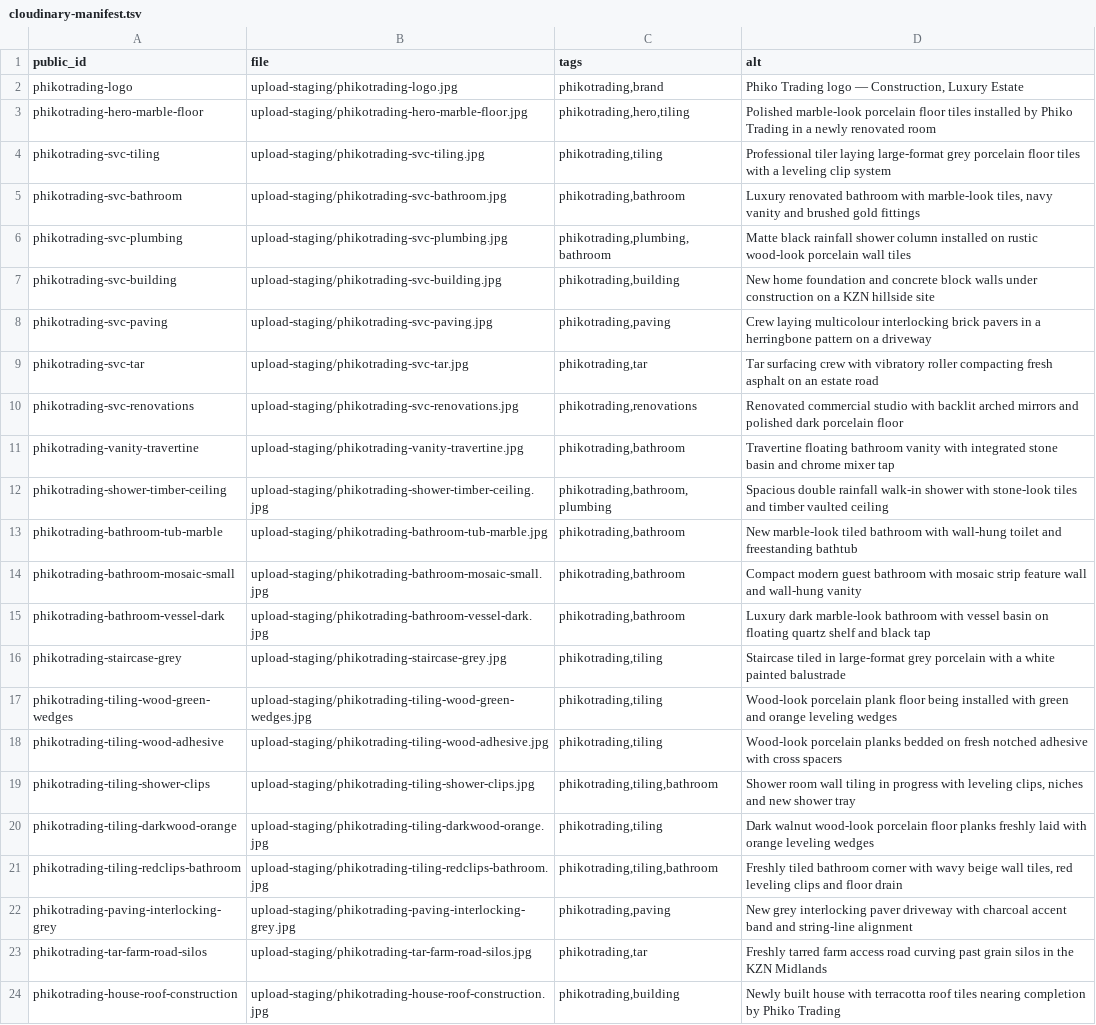
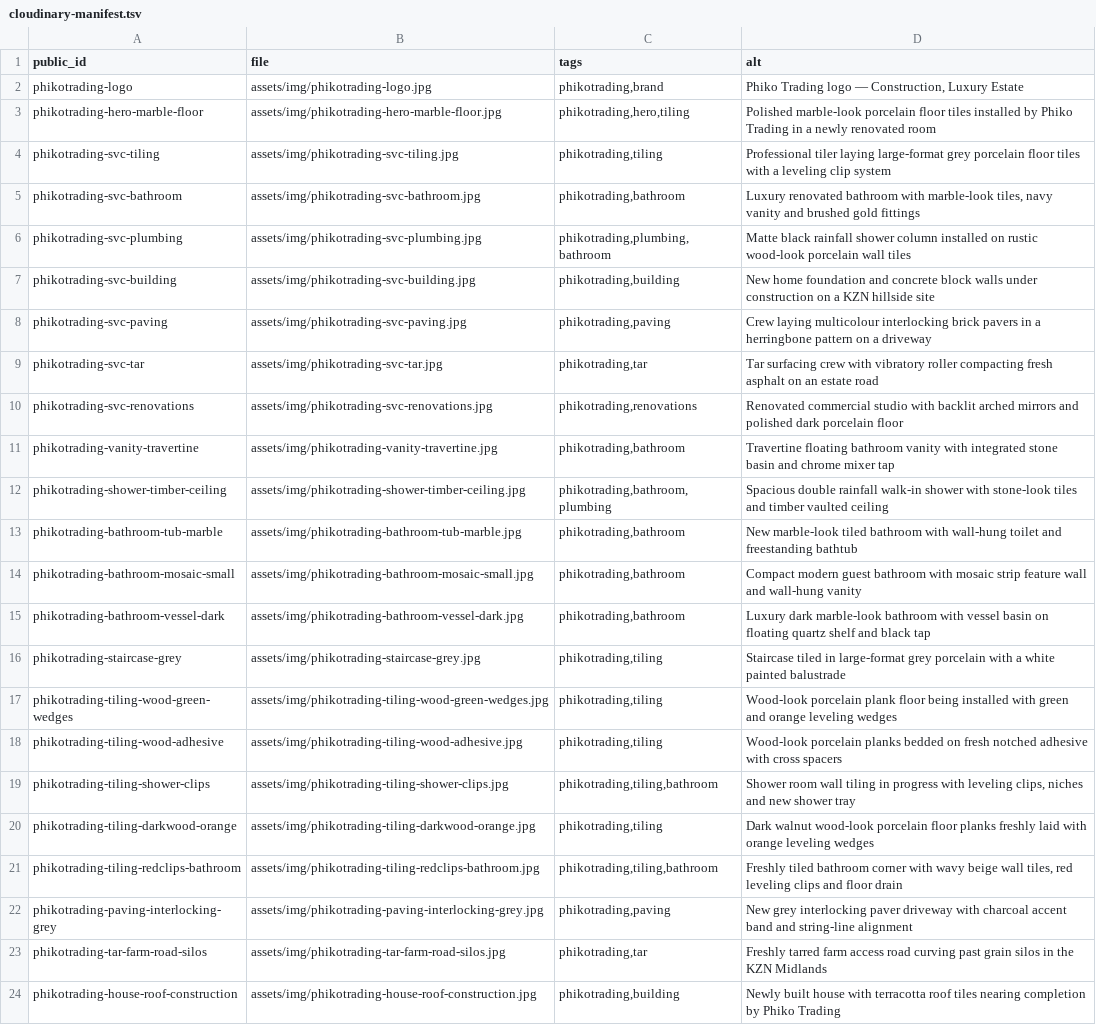
Before and after one commit to prayerdome0/phikotrading, a TSV file: scripts/cloudinary-manifest.tsv, drawn as a sheet; the diff names each change by its address in the sheet, - before the commit and + after, or states it on an @@ line.

Commit message:
Remove fake 'PT' watermark from 7 images; local-first image serving
- OCR scan found an identical centered 'PT' + 'PHIKO TRADING' overlay
  (image-generator artefact, not real branding) in 7 photos; removed via
  inpainting, verified text-free across all 22 photos (only the real logo
  asset carries text)
- Site now serves committed assets/img/ copies directly; Cloudinary demoted
  to onerror fallback until clean assets are re-uploaded (USE_CLOUDINARY
  flag in js/config.js, default false)
- cloudinary-manifest.tsv now points at assets/img/ so the upload script
  refreshes Cloudinary with the clean committed files (no staging folder)
- README: strict image guidelines — no logos/monograms/watermarks/text on
  any photo; only the real logo asset may show branding
- IMAGE-INVENTORY.md: watermark incident documented

Co-authored-by: arena-agent <297053741+arena-agent@users.noreply.github.com>

```diff
--- a/scripts/cloudinary-manifest.tsv
+++ b/scripts/cloudinary-manifest.tsv
-B2 (file): upload-staging/phikotrading-logo.jpg
+B2 (file): assets/img/phikotrading-logo.jpg
-B3 (file): upload-staging/phikotrading-hero-marble-floor.jpg
+B3 (file): assets/img/phikotrading-hero-marble-floor.jpg
-B4 (file): upload-staging/phikotrading-svc-tiling.jpg
+B4 (file): assets/img/phikotrading-svc-tiling.jpg
-B5 (file): upload-staging/phikotrading-svc-bathroom.jpg
+B5 (file): assets/img/phikotrading-svc-bathroom.jpg
-B6 (file): upload-staging/phikotrading-svc-plumbing.jpg
+B6 (file): assets/img/phikotrading-svc-plumbing.jpg
-B7 (file): upload-staging/phikotrading-svc-building.jpg
+B7 (file): assets/img/phikotrading-svc-building.jpg
-B8 (file): upload-staging/phikotrading-svc-paving.jpg
+B8 (file): assets/img/phikotrading-svc-paving.jpg
-B9 (file): upload-staging/phikotrading-svc-tar.jpg
+B9 (file): assets/img/phikotrading-svc-tar.jpg
-B10 (file): upload-staging/phikotrading-svc-renovations.jpg
+B10 (file): assets/img/phikotrading-svc-renovations.jpg
-B11 (file): upload-staging/phikotrading-vanity-travertine.jpg
+B11 (file): assets/img/phikotrading-vanity-travertine.jpg
-B12 (file): upload-staging/phikotrading-shower-timber-ceiling.jpg
+B12 (file): assets/img/phikotrading-shower-timber-ceiling.jpg
-B13 (file): upload-staging/phikotrading-bathroom-tub-marble.jpg
+B13 (file): assets/img/phikotrading-bathroom-tub-marble.jpg
-B14 (file): upload-staging/phikotrading-bathroom-mosaic-small.jpg
+B14 (file): assets/img/phikotrading-bathroom-mosaic-small.jpg
-B15 (file): upload-staging/phikotrading-bathroom-vessel-dark.jpg
+B15 (file): assets/img/phikotrading-bathroom-vessel-dark.jpg
-B16 (file): upload-staging/phikotrading-staircase-grey.jpg
+B16 (file): assets/img/phikotrading-staircase-grey.jpg
-B17 (file): upload-staging/phikotrading-tiling-wood-green-wedges.jpg
+B17 (file): assets/img/phikotrading-tiling-wood-green-wedges.jpg
-B18 (file): upload-staging/phikotrading-tiling-wood-adhesive.jpg
+B18 (file): assets/img/phikotrading-tiling-wood-adhesive.jpg
-B19 (file): upload-staging/phikotrading-tiling-shower-clips.jpg
+B19 (file): assets/img/phikotrading-tiling-shower-clips.jpg
-B20 (file): upload-staging/phikotrading-tiling-darkwood-orange.jpg
+B20 (file): assets/img/phikotrading-tiling-darkwood-orange.jpg
-B21 (file): upload-staging/phikotrading-tiling-redclips-bathroom.jpg
+B21 (file): assets/img/phikotrading-tiling-redclips-bathroom.jpg
-B22 (file): upload-staging/phikotrading-paving-interlocking-grey.jpg
+B22 (file): assets/img/phikotrading-paving-interlocking-grey.jpg
-B23 (file): upload-staging/phikotrading-tar-farm-road-silos.jpg
+B23 (file): assets/img/phikotrading-tar-farm-road-silos.jpg
-B24 (file): upload-staging/phikotrading-house-roof-construction.jpg
+B24 (file): assets/img/phikotrading-house-roof-construction.jpg
```
Also changed, not shown: 12 other files.
